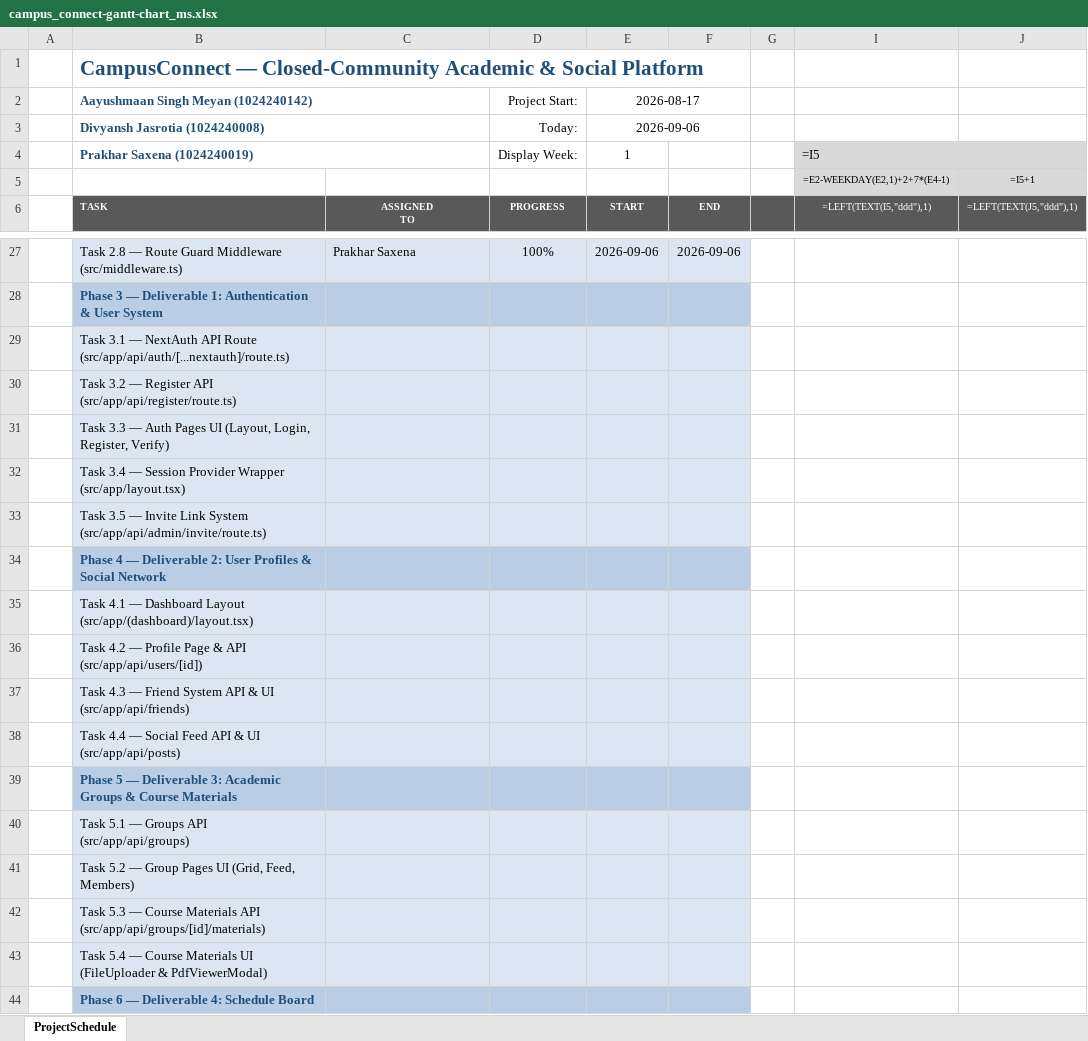
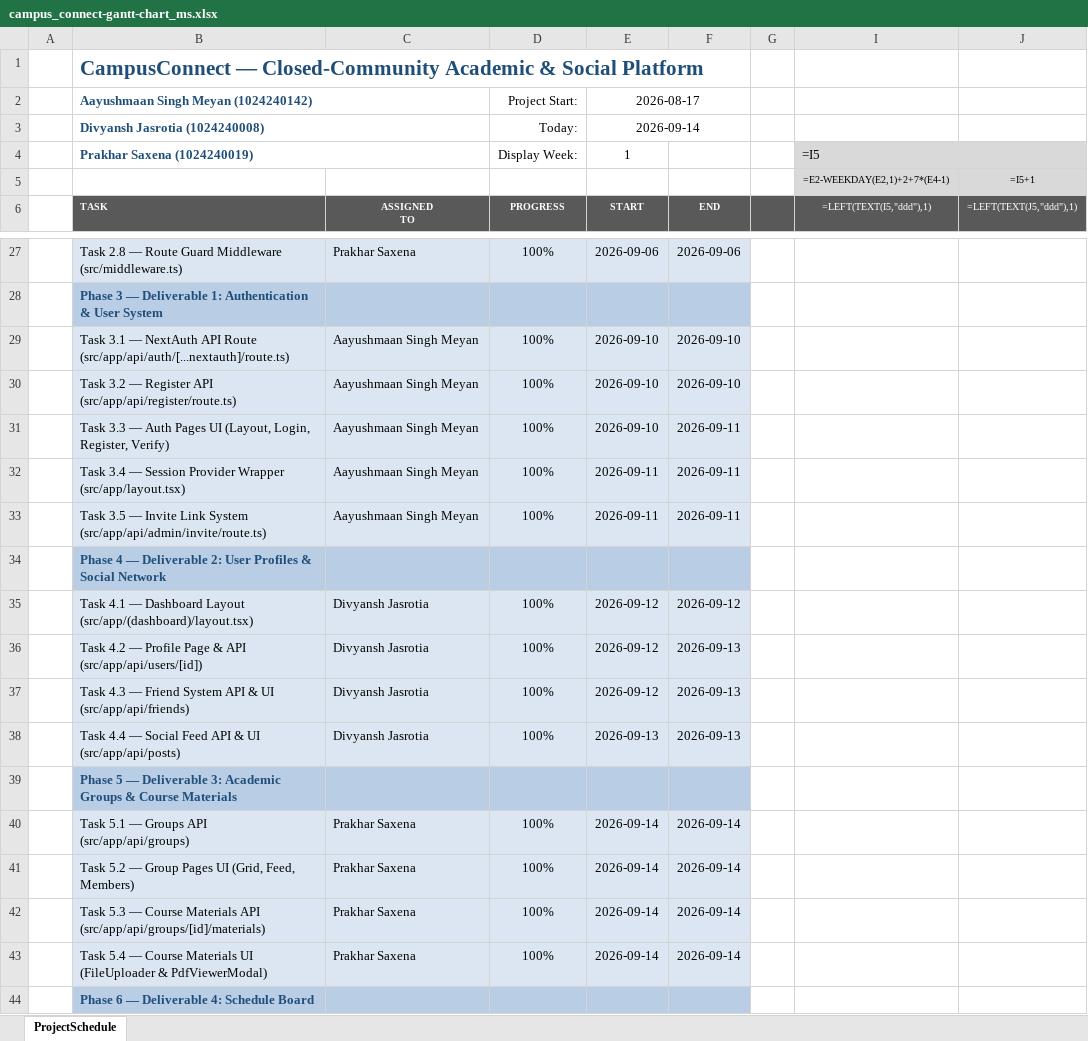
Before and after one commit to aayush-10k/ucs503p-202627odd-CampusConnect, an Excel workbook: docs/campus_connect-gantt-chart_ms.xlsx, sheet ProjectSchedule, drawn as a sheet; only a part is shown, gaps mark what is left out; values as stored, in another font and other column widths than the file's, no borders; formulas without a stored value are shown as written; conditional formats not drawn; the diff names each change by its address in the sheet, - before the commit and + after, or states it on an @@ line.

```diff
--- a/docs/campus_connect-gantt-chart_ms.xlsx (sheet ProjectSchedule)
+++ b/docs/campus_connect-gantt-chart_ms.xlsx (sheet ProjectSchedule)
-E3 (2026-08-17): 2026-09-06
+E3 (2026-08-17): 2026-09-14
-C29:C33: (empty)
+C29:C33: Aayushmaan Singh Meyan
-D29:D33 (Project Start:): (empty)
+D29:D33 (Project Start:): 100%
-E29:E31 (2026-08-17): (empty)
+E29:E31 (2026-08-17): 2026-09-10
-F29:F30: (empty)
+F29:F30: 2026-09-10
-F31:F33: (empty)
+F31:F33: 2026-09-11
-E32:E33 (2026-08-17): (empty)
+E32:E33 (2026-08-17): 2026-09-11
-C35:C38: (empty)
+C35:C38: Divyansh Jasrotia
-D35:D38 (Project Start:): (empty)
+D35:D38 (Project Start:): 100%
-E35:E37 (2026-08-17): (empty)
+E35:E37 (2026-08-17): 2026-09-12
-F35: (empty)
+F35: 2026-09-12
-F36:F38: (empty)
+F36:F38: 2026-09-13
-E38 (2026-08-17): (empty)
+E38 (2026-08-17): 2026-09-13
-C40:C43: (empty)
+C40:C43: Prakhar Saxena
-D40:D43 (Project Start:): (empty)
+D40:D43 (Project Start:): 100%
-E40:E43 (2026-08-17): (empty)
+E40:E43 (2026-08-17): 2026-09-14
-F40:F43: (empty)
+F40:F43: 2026-09-14
```
Also changed, not shown: 4 other files.
